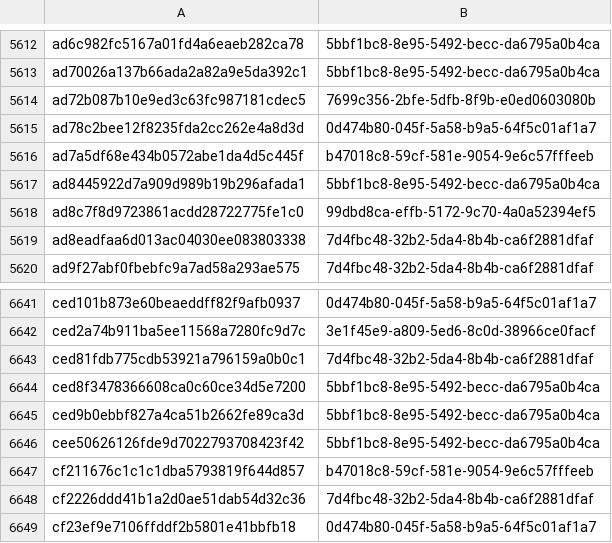
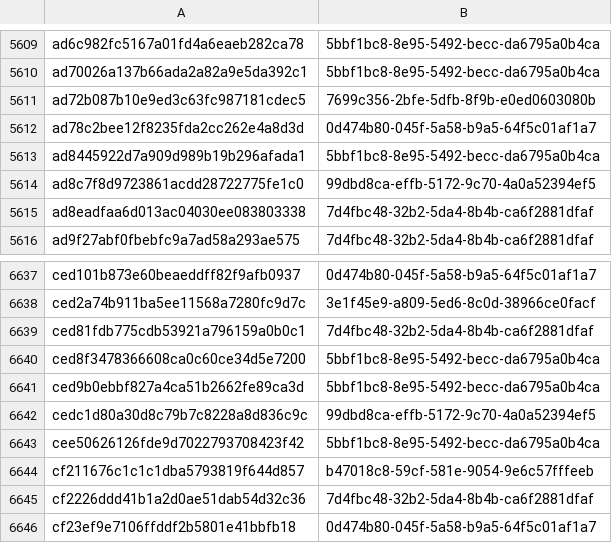
Before and after one commit to AliceGrey/c2magnet-feed, a CSV file: misp/hashes.csv, drawn as a sheet; only a part is shown, gaps mark what is left out; the diff covers the shown part only.

```diff
--- a/misp/hashes.csv
+++ b/misp/hashes.csv
@@ -5615,3 +5612,2 @@ ad72b087b10e9ed3c63fc987181cdec5,7699c356-2bfe-5dfb-8f9b-e0ed0603080b
 ad78c2bee12f8235fda2cc262e4a8d3d,0d474b80-045f-5a58-b9a5-64f5c01af1a7
-ad7a5df68e434b0572abe1da4d5c445f,b47018c8-59cf-581e-9054-9e6c57fffeeb
 ad8445922d7a909d989b19b296afada1,5bbf1bc8-8e95-5492-becc-da6795a0b4ca
@@ -6645,2 +6641,3 @@ ced8f3478366608ca0c60ce34d5e7200,5bbf1bc8-8e95-5492-becc-da6795a0b4ca
 ced9b0ebbf827a4ca51b2662fe89ca3d,5bbf1bc8-8e95-5492-becc-da6795a0b4ca
+cedc1d80a30d8c79b7c8228a8d836c9c,99dbd8ca-effb-5172-9c70-4a0a52394ef5
 cee50626126fde9d7022793708423f42,5bbf1bc8-8e95-5492-becc-da6795a0b4ca
```
Also changed, not shown: 1 added row and 4 removed rows elsewhere in this file, 35 other files.
